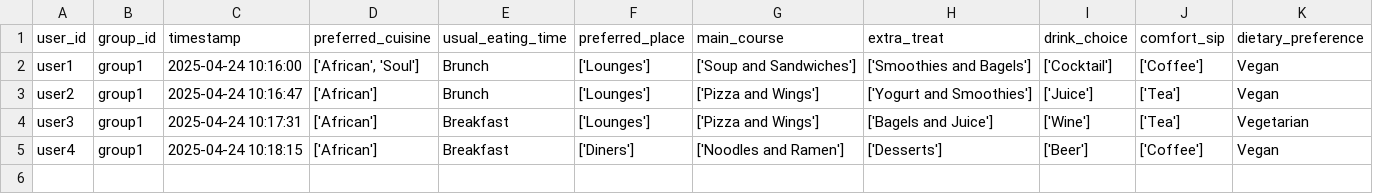
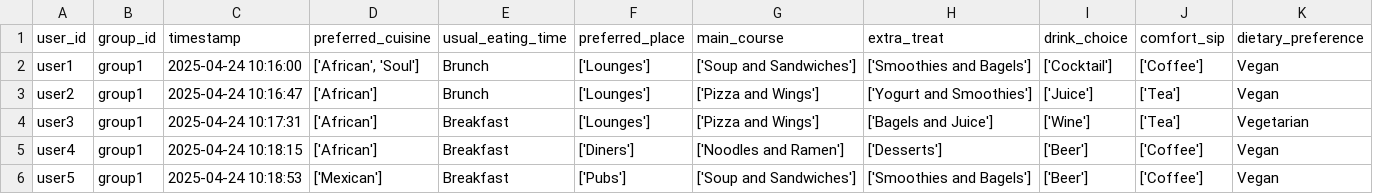
Before and after one commit to demondeployer7/dss, a CSV file: user_responses.csv, drawn as a sheet.

Commit message:
Update user_responses.csv via Streamlit app

```diff
--- a/user_responses.csv
+++ b/user_responses.csv
@@ -5 +5,2 @@ user3,group1,2025-04-24 10:17:31,['African'],Breakfast,['Lounges'],['Pizza and W
 user4,group1,2025-04-24 10:18:15,['African'],Breakfast,['Diners'],['Noodles and Ramen'],['Desserts'],['Beer'],['Coffee'],Vegan
+user5,group1,2025-04-24 10:18:53,['Mexican'],Breakfast,['Pubs'],['Soup and Sandwiches'],['Smoothies and Bagels'],['Beer'],['Coffee'],Vegan
```
